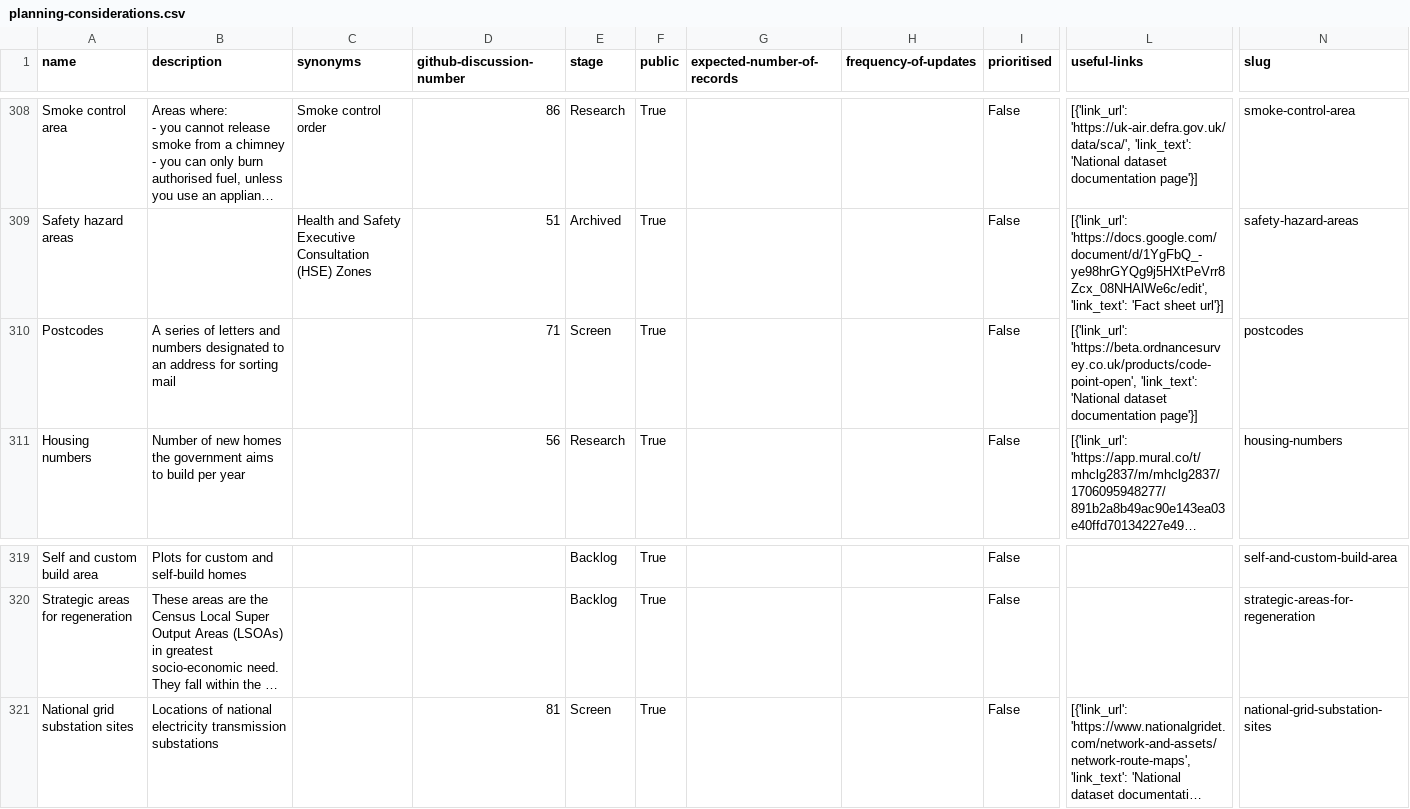
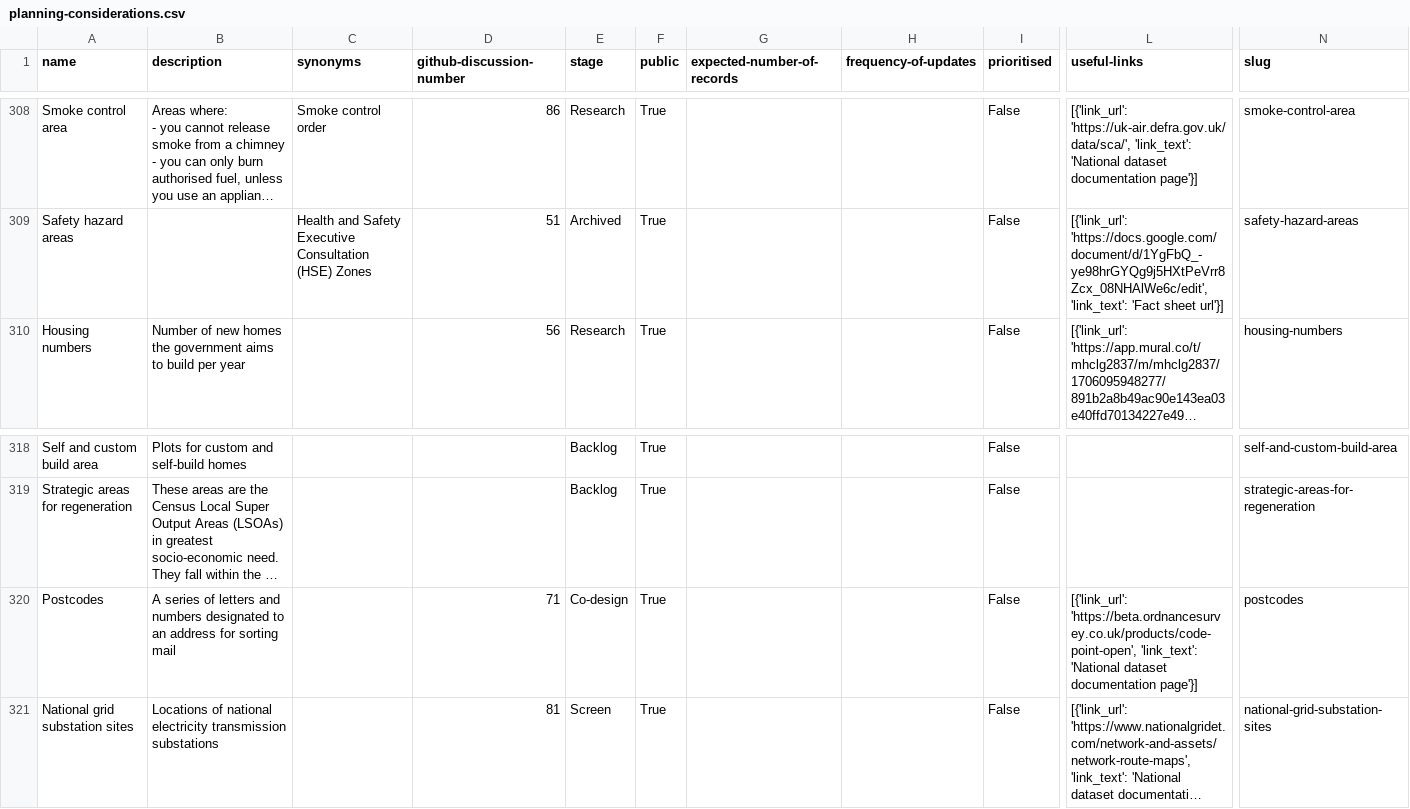
Before and after one commit to digital-land/planning-data-design, a CSV file: data/planning-considerations.csv, drawn as a sheet; only a part is shown, gaps mark what is left out; long unchanged cells end in …; removed rows and columns are numbered as before the commit, all else as after; rows hold the shown columns only; the diff names each change by its address in the sheet, - before the commit and + after, or states it on an @@ line.

```diff
--- a/data/planning-considerations.csv
+++ b/data/planning-considerations.csv
-row 310: Postcodes | A series of letters and numbers designated to an address for sorting mail |  | 71 | Screen | True |  |  | False | [{'link_url': 'https://beta.ordnancesurvey.co.uk/products/code-point-open', 'link_text': 'National dataset documentation page'}] | postcodes
+row 320: Postcodes | A series of letters and numbers designated to an address for sorting mail |  | 71 | Co-design | True |  |  | False | [{'link_url': 'https://beta.ordnancesurvey.co.uk/products/code-point-open', 'link_text': 'National dataset documentation page'}] | postcodes
```
